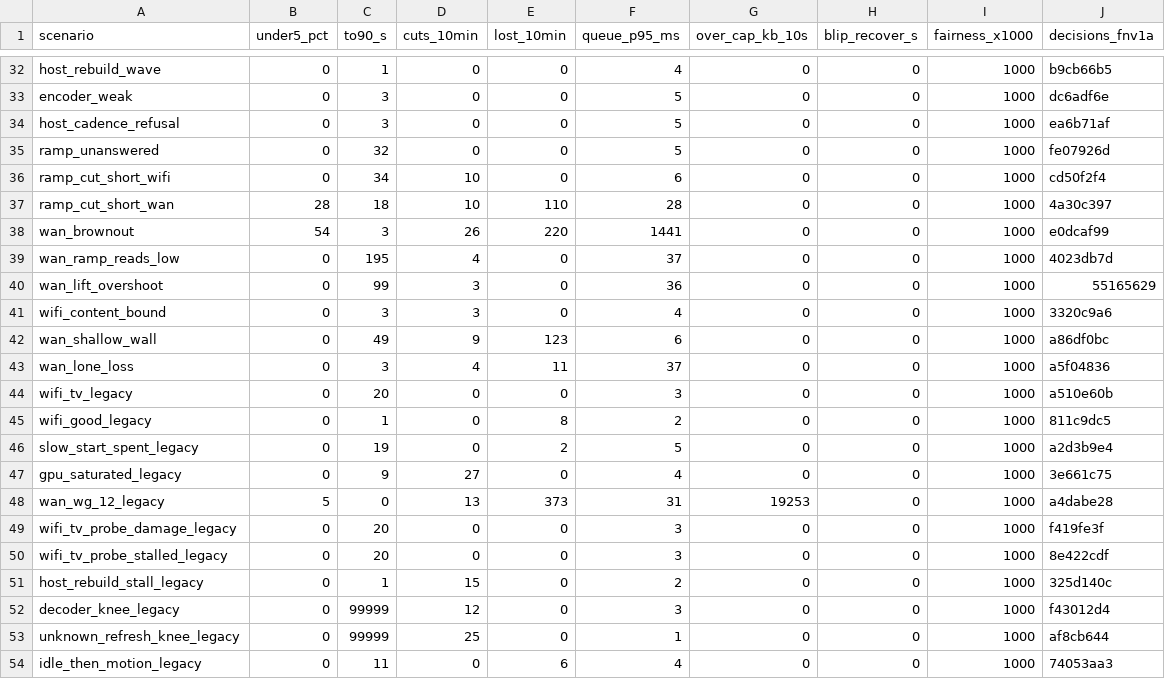
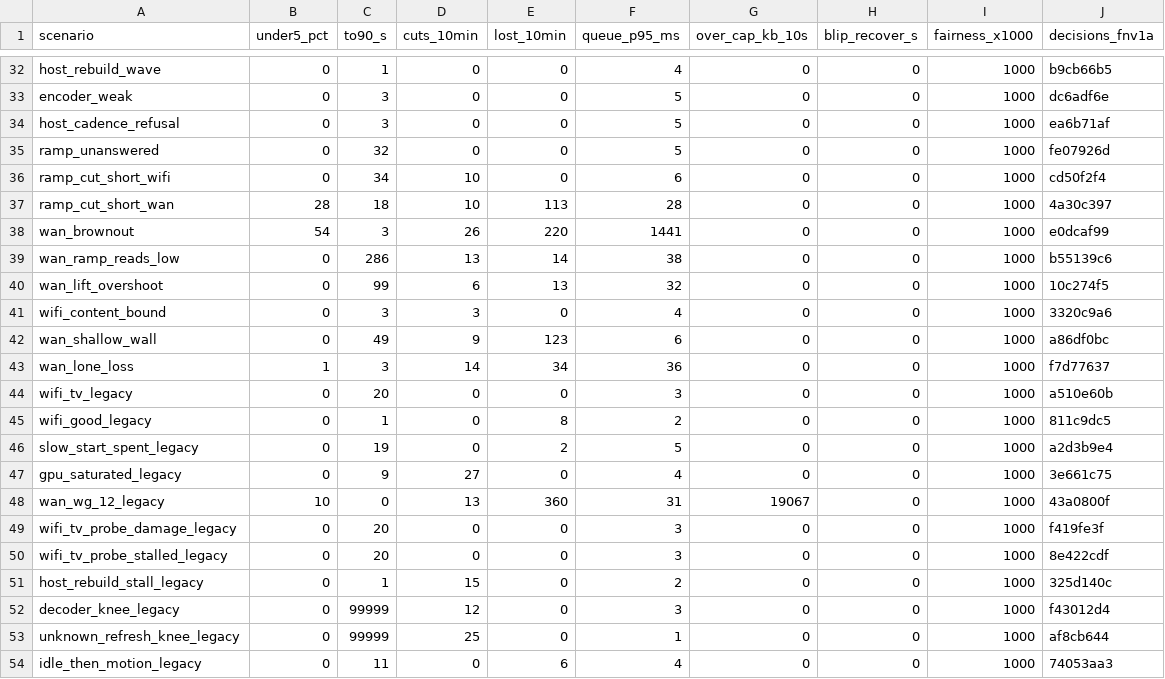
Before and after one commit to aditi-ab/punktfunk-rpi5, a TSV file: crates/punktfunk-core/src/abr/sim/baseline.tsv, drawn as a sheet; only a part is shown, gaps mark what is left out; the diff covers the shown part only.

Commit message:
test(core/abr): draw the link's shard loss independently per shard
The model spread a link's loss share evenly: a 0.7 % link handed a
25-shard frame one lost shard every fifth frame, never three at once, so
two parity shards repaired every frame and no scenario could lose one to
independent loss. What actually costs a frame is the binomial tail, and
the rig loses 11 to 19 frames per ten minutes on exactly the path the
model called clean.

A trial per shard restores that tail. A link with no loss process draws
nothing and touches no generator state, so every row without one is
byte-identical.

Rows moved, lost frames per ten minutes: wan_wg_12 0 → 13, wan_lone_loss
11 → 34, wan_ramp_reads_low 0 → 14, wan_lift_overshoot 0 → 13,
lte_variable 2493 → 2613, ramp_cut_short_wan 110 → 113, wifi_loss_heavy
0 → 160, wifi_loss_severe 0 → 970, wan_wg_12_legacy 373 → 360, and the
five shared rows 0 → 4..16. Six scenario checks that read "no frame is
lost here" now name what a two-shard pool costs on a lossy link.

```diff
--- a/crates/punktfunk-core/src/abr/sim/baseline.tsv
+++ b/crates/punktfunk-core/src/abr/sim/baseline.tsv
@@ -36,9 +36,9 @@ ramp_unanswered	0	32	0	0	5	0	0	1000	fe07926d
 ramp_cut_short_wifi	0	34	10	0	6	0	0	1000	cd50f2f4
-ramp_cut_short_wan	28	18	10	110	28	0	0	1000	4a30c397
+ramp_cut_short_wan	28	18	10	113	28	0	0	1000	4a30c397
 wan_brownout	54	3	26	220	1441	0	0	1000	e0dcaf99
-wan_ramp_reads_low	0	195	4	0	37	0	0	1000	4023db7d
-wan_lift_overshoot	0	99	3	0	36	0	0	1000	55165629
+wan_ramp_reads_low	0	286	13	14	38	0	0	1000	b55139c6
+wan_lift_overshoot	0	99	6	13	32	0	0	1000	10c274f5
 wifi_content_bound	0	3	3	0	4	0	0	1000	3320c9a6
 wan_shallow_wall	0	49	9	123	6	0	0	1000	a86df0bc
-wan_lone_loss	0	3	4	11	37	0	0	1000	a5f04836
+wan_lone_loss	1	3	14	34	36	0	0	1000	f7d77637
 wifi_tv_legacy	0	20	0	0	3	0	0	1000	a510e60b
@@ -47,3 +47,3 @@ slow_start_spent_legacy	0	19	0	2	5	0	0	1000	a2d3b9e4
 gpu_saturated_legacy	0	9	27	0	4	0	0	1000	3e661c75
-wan_wg_12_legacy	5	0	13	373	31	19253	0	1000	a4dabe28
+wan_wg_12_legacy	10	0	13	360	31	19067	0	1000	43a0800f
 wifi_tv_probe_damage_legacy	0	20	0	0	3	0	0	1000	f419fe3f
```
Also changed, not shown: 34 edited cells elsewhere in this file, 2 other files.
